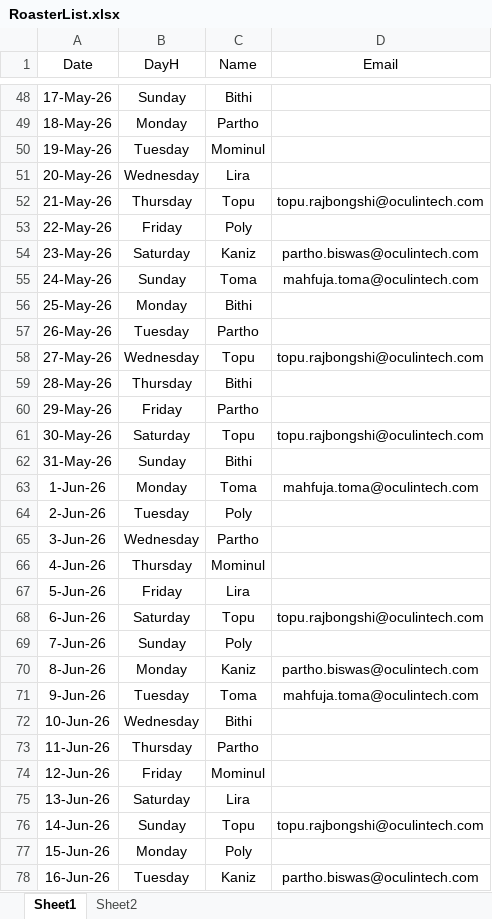
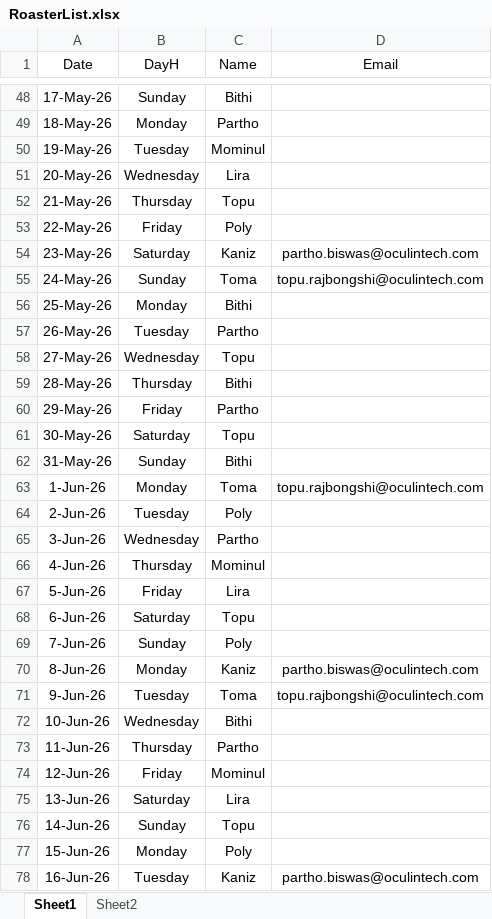
Before and after one commit to OTBL-Partho/Roaster-Alert, an Excel workbook: RoasterList.xlsx, sheet Sheet1, drawn as a sheet; only a part is shown, gaps mark what is left out; values as stored, in another font and other column widths than the file's, no borders; the diff covers the shown part only; the diff names each change by its address in the sheet, - before the commit and + after, or states it on an @@ line.

```diff
--- a/RoasterList.xlsx (sheet Sheet1)
+++ b/RoasterList.xlsx (sheet Sheet1)
-D52 (Email): topu.rajbongshi@oculintech.com
+D52 (Email): (empty)
-D55 (Email): mahfuja.toma@oculintech.com
+D55 (Email): topu.rajbongshi@oculintech.com
-D58 (Email): topu.rajbongshi@oculintech.com
+D58 (Email): (empty)
-D61 (Email): topu.rajbongshi@oculintech.com
+D61 (Email): (empty)
-D63 (Email): mahfuja.toma@oculintech.com
+D63 (Email): topu.rajbongshi@oculintech.com
-D68 (Email): topu.rajbongshi@oculintech.com
+D68 (Email): (empty)
-D71 (Email): mahfuja.toma@oculintech.com
+D71 (Email): topu.rajbongshi@oculintech.com
-D76 (Email): topu.rajbongshi@oculintech.com
+D76 (Email): (empty)
```
Also changed, not shown: 22 edited cells elsewhere in this sheet, 1 other file.
